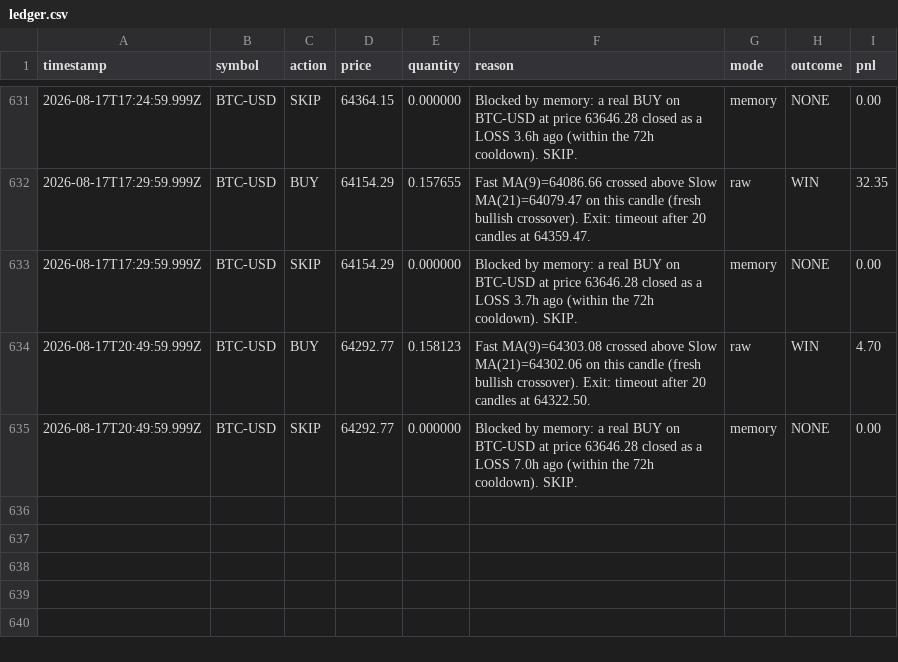
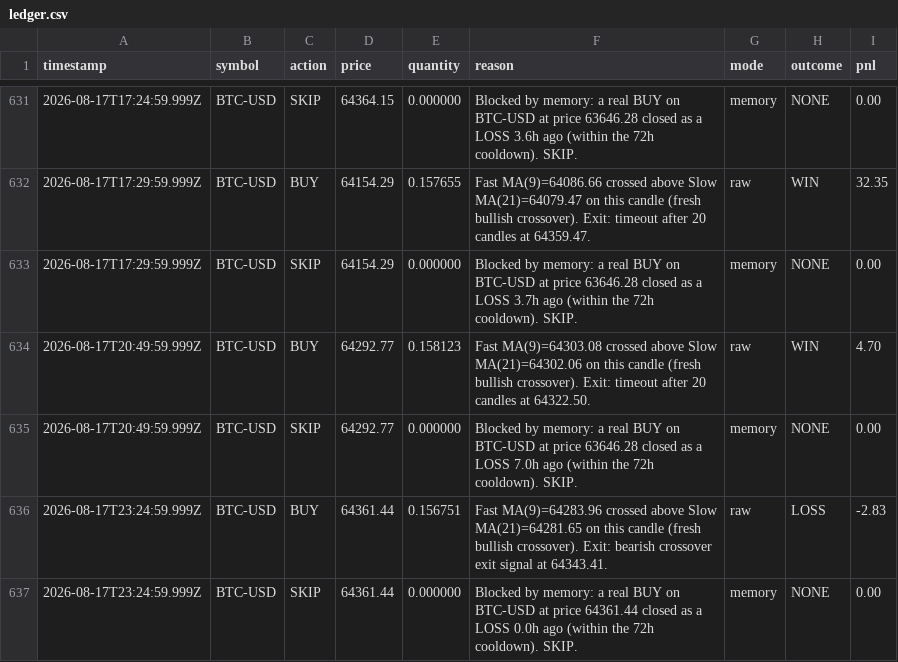
Before and after one commit to ahmadtarawiah1-lang/forex-hermes, a CSV file: paper-trading-bot/data/ledger.csv, drawn as a sheet; only a part is shown, gaps mark what is left out; the diff names each change by its address in the sheet, - before the commit and + after, or states it on an @@ line.

```diff
--- a/paper-trading-bot/data/ledger.csv
+++ b/paper-trading-bot/data/ledger.csv
+row 636: 2026-08-17T23:24:59.999Z | BTC-USD | BUY | 64361.44 | 0.156751 | Fast MA(9)=64283.96 crossed above Slow MA(21)=64281.65 on this candle (fresh bullish crossover). Exit: bearish crossover exit signal at 64343.41. | raw | LOSS | -2.83
+row 637: 2026-08-17T23:24:59.999Z | BTC-USD | SKIP | 64361.44 | 0.000000 | Blocked by memory: a real BUY on BTC-USD at price 64361.44 closed as a LOSS 0.0h ago (within the 72h cooldown). SKIP. | memory | NONE | 0.00
```
Also changed, not shown: 1 other file.
